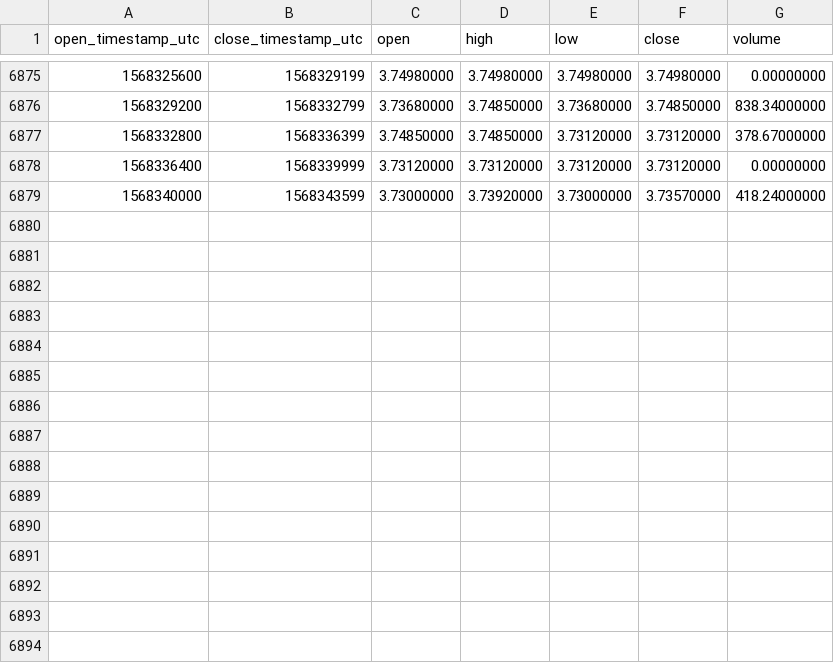
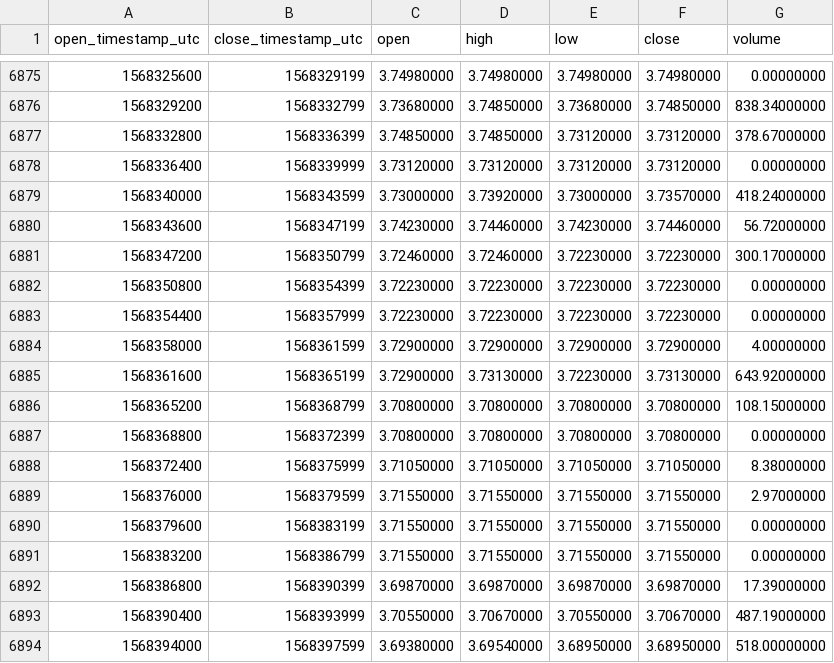
Before and after one commit to cryptobigbro/binance-EOSPAX, a CSV file: binance-EOSPAX-1h.csv, drawn as a sheet; only a part is shown, gaps mark what is left out; the diff names each change by its address in the sheet, - before the commit and + after, or states it on an @@ line.

Commit message:
Update OHLCV data.

```diff
--- a/binance-EOSPAX-1h.csv
+++ b/binance-EOSPAX-1h.csv
+row 6880: 1568343600 | 1568347199 | 3.74230000 | 3.74460000 | 3.74230000 | 3.74460000 | 56.72000000
+row 6881: 1568347200 | 1568350799 | 3.72460000 | 3.72460000 | 3.72230000 | 3.72230000 | 300.17000000
+row 6882: 1568350800 | 1568354399 | 3.72230000 | 3.72230000 | 3.72230000 | 3.72230000 | 0.00000000
+row 6883: 1568354400 | 1568357999 | 3.72230000 | 3.72230000 | 3.72230000 | 3.72230000 | 0.00000000
+row 6884: 1568358000 | 1568361599 | 3.72900000 | 3.72900000 | 3.72900000 | 3.72900000 | 4.00000000
+row 6885: 1568361600 | 1568365199 | 3.72900000 | 3.73130000 | 3.72230000 | 3.73130000 | 643.92000000
+row 6886: 1568365200 | 1568368799 | 3.70800000 | 3.70800000 | 3.70800000 | 3.70800000 | 108.15000000
+row 6887: 1568368800 | 1568372399 | 3.70800000 | 3.70800000 | 3.70800000 | 3.70800000 | 0.00000000
+row 6888: 1568372400 | 1568375999 | 3.71050000 | 3.71050000 | 3.71050000 | 3.71050000 | 8.38000000
+row 6889: 1568376000 | 1568379599 | 3.71550000 | 3.71550000 | 3.71550000 | 3.71550000 | 2.97000000
+row 6890: 1568379600 | 1568383199 | 3.71550000 | 3.71550000 | 3.71550000 | 3.71550000 | 0.00000000
+row 6891: 1568383200 | 1568386799 | 3.71550000 | 3.71550000 | 3.71550000 | 3.71550000 | 0.00000000
+row 6892: 1568386800 | 1568390399 | 3.69870000 | 3.69870000 | 3.69870000 | 3.69870000 | 17.39000000
+row 6893: 1568390400 | 1568393999 | 3.70550000 | 3.70670000 | 3.70550000 | 3.70670000 | 487.19000000
+row 6894: 1568394000 | 1568397599 | 3.69380000 | 3.69540000 | 3.68950000 | 3.68950000 | 518.00000000
```
